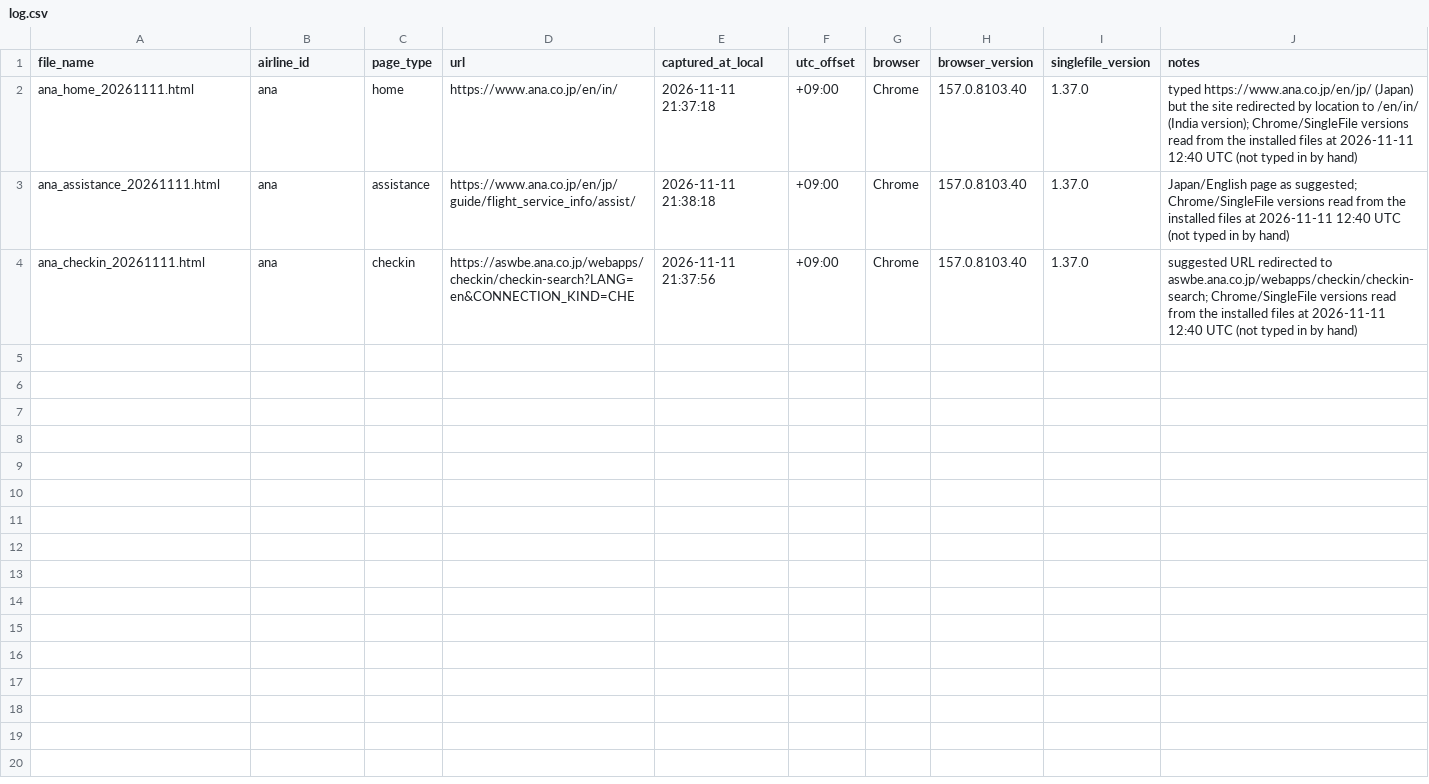
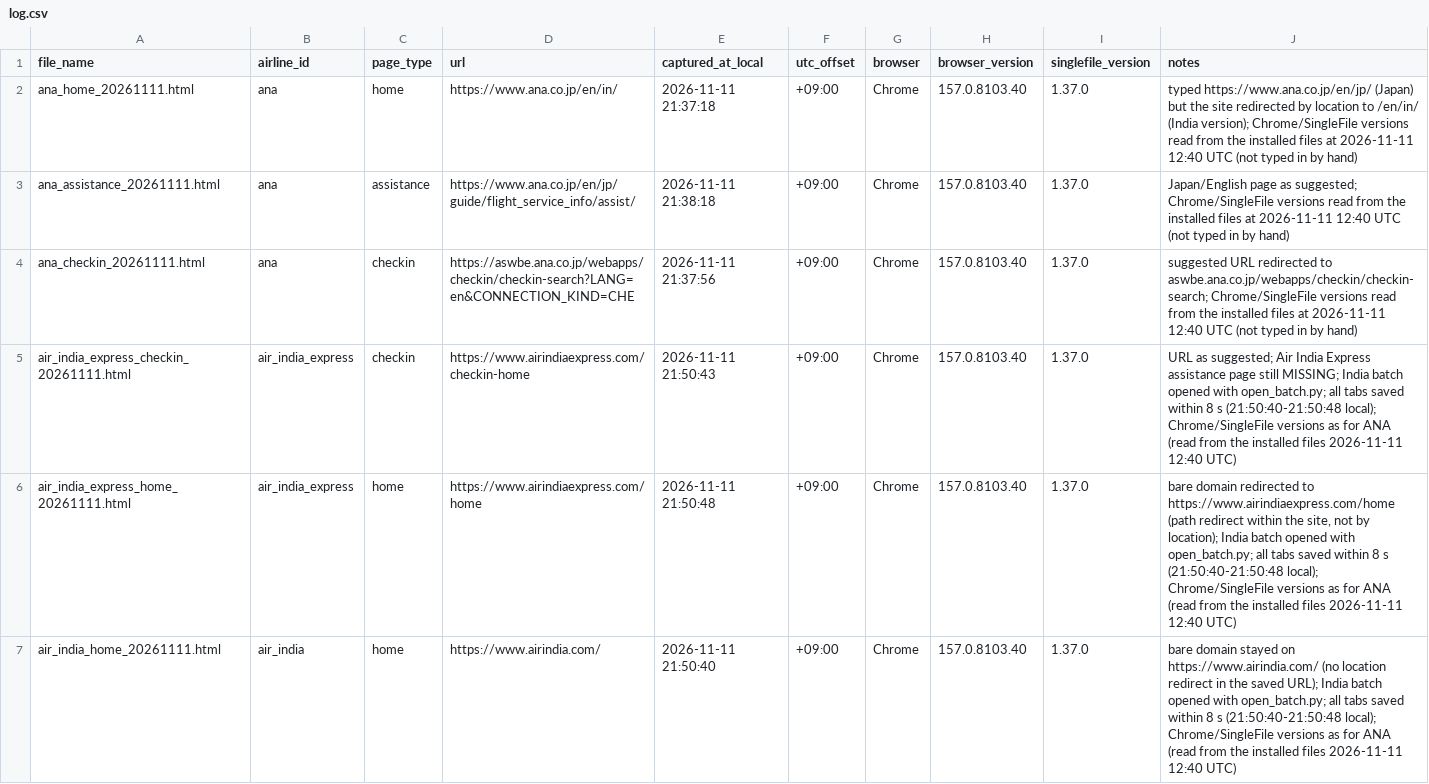
Before and after one commit to AyushVardhanOG/airline-a11y-audit, a CSV file: data/captures/log.csv, drawn as a sheet; only a part is shown; the diff covers the shown part only.

Commit message:
Register India batch captures (11 pages) and update airline URLs
- register_captures.py renamed 11 SingleFile captures and added log.csv
  rows (same Chrome/SingleFile versions as ANA), with notes on redirects
- airlines.csv: url_verified = yes for Air India, SpiceJet, Akasa Air and
  Air India Express. Air India Express home redirected to /home. SpiceJet
  check-in redirected to /#checkin, and its old SpecialAssistance.aspx
  most likely redirects to the homepage, so it is now MISSING (to be
  confirmed). IndiGo stays no because its homepage was not captured.
- register_captures.py: also skips a second NEW file that would get the
  same name in the same run, so the dry run matches the real run
- capture_checklist.md: 14 pages ticked; CLAUDE.md status and notes

Capture .html files remain git-ignored.

```diff
--- a/data/captures/log.csv
+++ b/data/captures/log.csv
@@ -4 +4,4 @@ ana_assistance_20261111.html,ana,assistance,https://www.ana.co.jp/en/jp/guide/fl
 ana_checkin_20261111.html,ana,checkin,https://aswbe.ana.co.jp/webapps/checkin/checkin-search?LANG=en&CONNECTION_KIND=CHE,2026-11-11 21:37:56,+09:00,Chrome,157.0.8103.40,1.37.0,suggested URL redirected to aswbe.ana.co.jp/webapps/checkin/checkin-search; Chrome/SingleFile versions read from the installed files at 2026-11-11 12:40 UTC (not typed in by hand)
+air_india_express_checkin_20261111.html,air_india_express,checkin,https://www.airindiaexpress.com/checkin-home,2026-11-11 21:50:43,+09:00,Chrome,157.0.8103.40,1.37.0,URL as suggested; Air India Express assistance page still MISSING; India batch opened with open_batch.py; all tabs saved within 8 s (21:50:40-21:50:48 local); Chrome/SingleFile versions as for ANA (read from the installed files 2026-11-11 12:40 UTC)
+air_india_express_home_20261111.html,air_india_express,home,https://www.airindiaexpress.com/home,2026-11-11 21:50:48,+09:00,Chrome,157.0.8103.40,1.37.0,"bare domain redirected to https://www.airindiaexpress.com/home (path redirect within the site, not by location); India batch opened with open_batch.py; all tabs saved within 8 s (21:50:40-21:50:48 local); Chrome/SingleFile versions as for ANA (read from the installed files 2026-11-11 12:40 UTC)"
+air_india_home_20261111.html,air_india,home,https://www.airindia.com/,2026-11-11 21:50:40,+09:00,Chrome,157.0.8103.40,1.37.0,bare domain stayed on https://www.airindia.com/ (no location redirect in the saved URL); India batch opened with open_batch.py; all tabs saved within 8 s (21:50:40-21:50:48 local); Chrome/SingleFile versions as for ANA (read from the installed files 2026-11-11 12:40 UTC)
```
Also changed, not shown: 8 added rows elsewhere in this file, data/airlines.csv, 4 other files.
